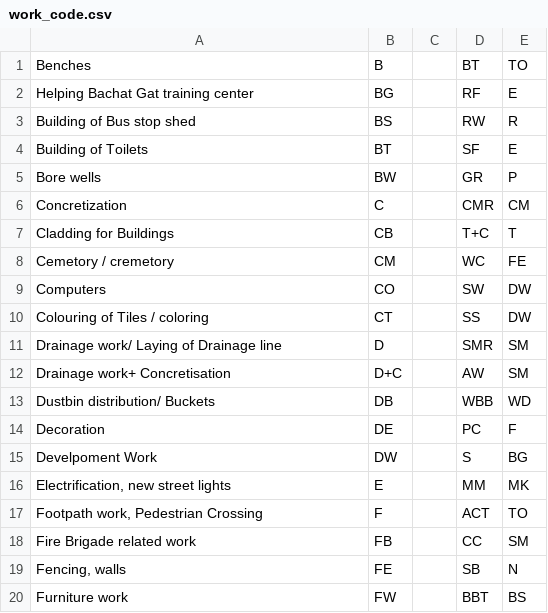
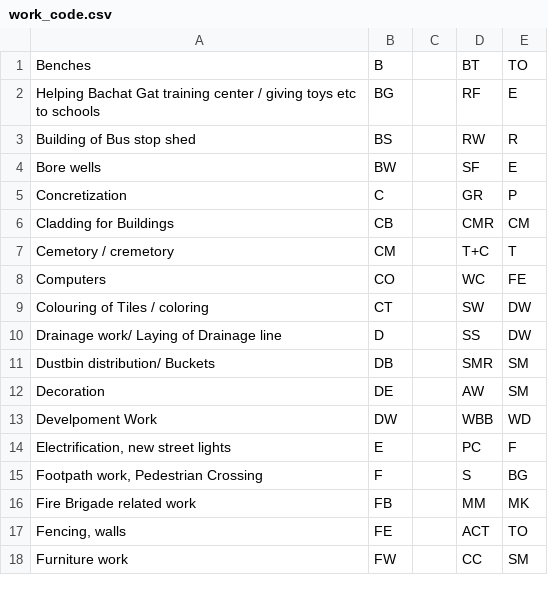
Before and after one commit to devadigayatish/nagarsevak_report_card, a CSV file: information/work_code.csv, drawn as a sheet; only a part is shown; the diff covers the shown part only.

Commit message:
Renamed the codes sheet

```diff
--- a/information/work_code.csv
+++ b/information/work_code.csv
@@ -1,20 +1,18 @@
 Benches,B,,BT,TO
-Helping Bachat Gat training center,BG,,RF,E
+Helping Bachat Gat training center / giving toys etc to schools,BG,,RF,E
 Building of Bus stop shed,BS,,RW,R
-Building of Toilets,BT,,SF,E
-Bore wells,BW,,GR,P
-Concretization ,C,,CMR,CM
-Cladding for Buildings,CB,,T+C,T
-Cemetory / cremetory,CM,,WC,FE
-Computers,CO,,SW,DW
-Colouring of Tiles / coloring,CT,,SS,DW
-Drainage work/ Laying of Drainage line,D,,SMR,SM
-Drainage work+ Concretisation,D+C,,AW,SM
-Dustbin distribution/ Buckets,DB,,WBB,WD
-Decoration,DE,,PC,F
-Develpoment Work,DW,,S,BG
-"Electrification, new street lights",E,,MM,MK
-"Footpath work, Pedestrian Crossing",F,,ACT,TO
-Fire Brigade related work,FB,,CC,SM
-"Fencing, walls",FE,,SB,N
-Furniture work,FW,,BBT,BS
+Bore wells,BW,,SF,E
+Concretization ,C,,GR,P
+Cladding for Buildings,CB,,CMR,CM
+Cemetory / cremetory,CM,,T+C,T
+Computers,CO,,WC,FE
+Colouring of Tiles / coloring,CT,,SW,DW
+Drainage work/ Laying of Drainage line,D,,SS,DW
+Dustbin distribution/ Buckets,DB,,SMR,SM
+Decoration,DE,,AW,SM
+Develpoment Work,DW,,WBB,WD
+"Electrification, new street lights",E,,PC,F
+"Footpath work, Pedestrian Crossing",F,,S,BG
+Fire Brigade related work,FB,,MM,MK
+"Fencing, walls",FE,,ACT,TO
+Furniture work,FW,,CC,SM
```
Also changed, not shown: 1 added row, 7 removed rows and 17 edited cells elsewhere in this file, 1 other file.
